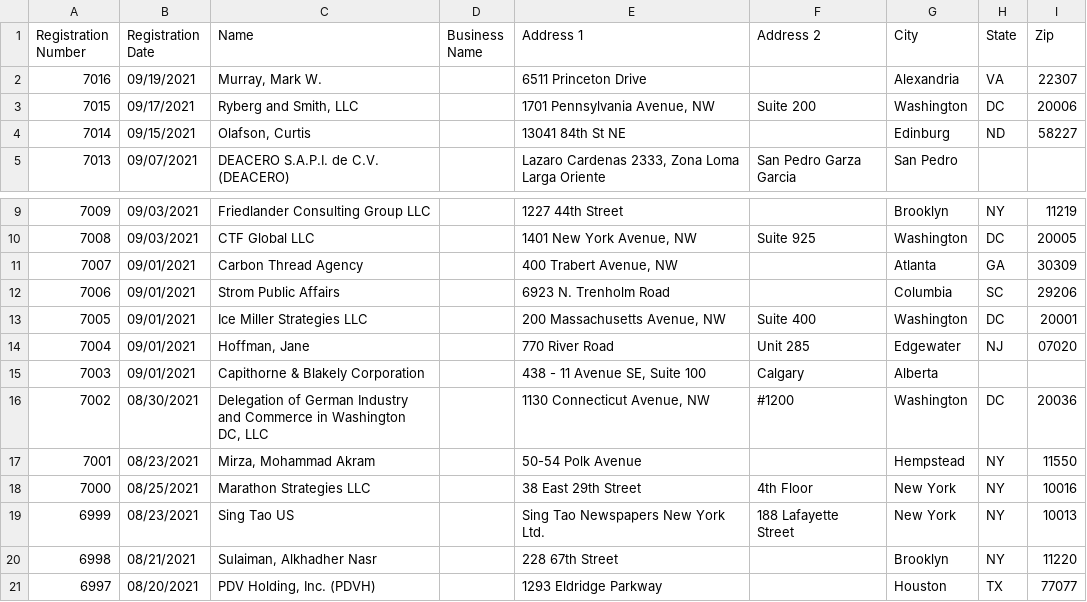
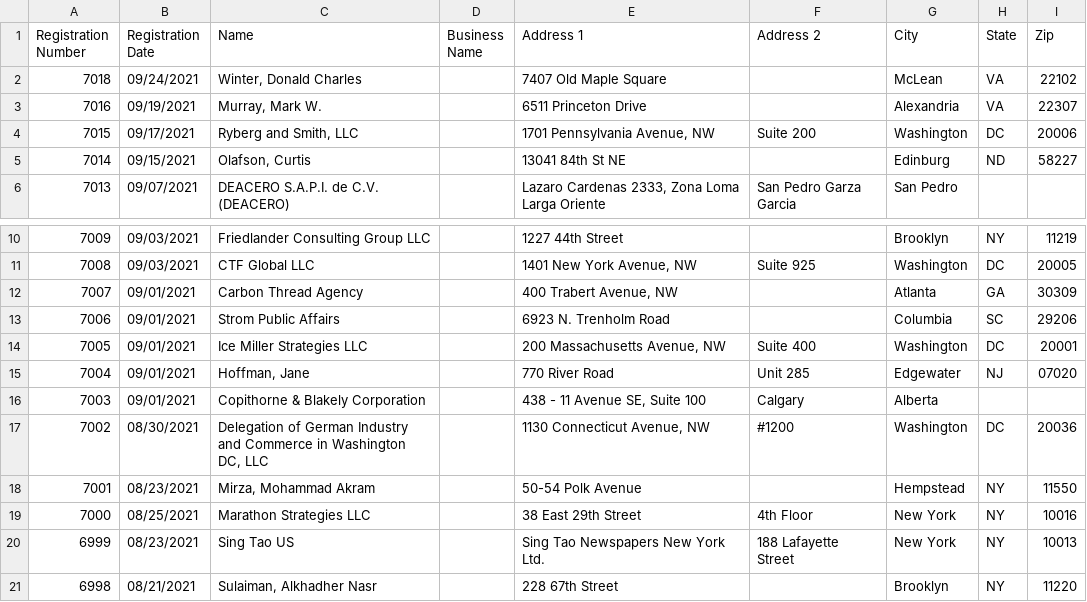
Before and after one commit to markschaver/FARA-Active, a CSV file: data.csv, drawn as a sheet; only a part is shown, gaps mark what is left out; the shorter side is filled out with more unchanged rows.

Commit message:
Flat: latest data (2021-09-26T08:24:01.782Z) {   "date": "2021-09-26T08:24:01.782Z",   "files": [     {       "name": "data.csv",       "deltaBytes": 602,       "source": "https://efile.fara.gov/api/v1/Registrants/csv/Active"     }   ] }

```diff
--- a/data.csv
+++ b/data.csv
@@ -1,2 +1,3 @@
 "Registration Number","Registration Date","Name","Business Name","Address 1","Address 2","City","State","Zip"
+"7018","09/24/2021","Winter, Donald Charles","","7407 Old Maple Square","","McLean","VA"," 22102"
 "7016","09/19/2021","Murray, Mark W.","","6511 Princeton Drive","","Alexandria","VA","22307"
@@ -14,3 +15,3 @@
 "7004","09/01/2021","Hoffman, Jane","","770 River Road","Unit 285","Edgewater","NJ","07020"
-"7003","09/01/2021","Capithorne & Blakely Corporation","","438 - 11 Avenue SE, Suite 100","Calgary","Alberta","",""
+"7003","09/01/2021","Copithorne & Blakely Corporation","","438 - 11 Avenue SE, Suite 100","Calgary","Alberta","",""
 "7002","08/30/2021","Delegation of German Industry and Commerce in Washington DC, LLC","","1130 Connecticut Avenue, NW ","#1200","Washington","DC","20036"
```
